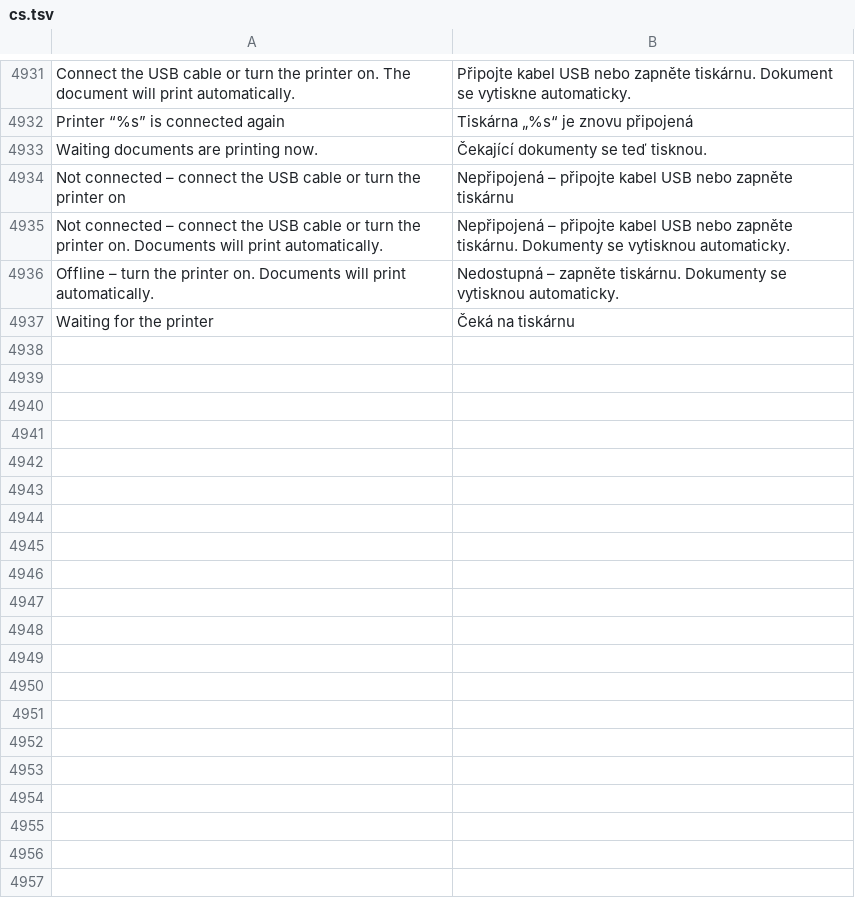
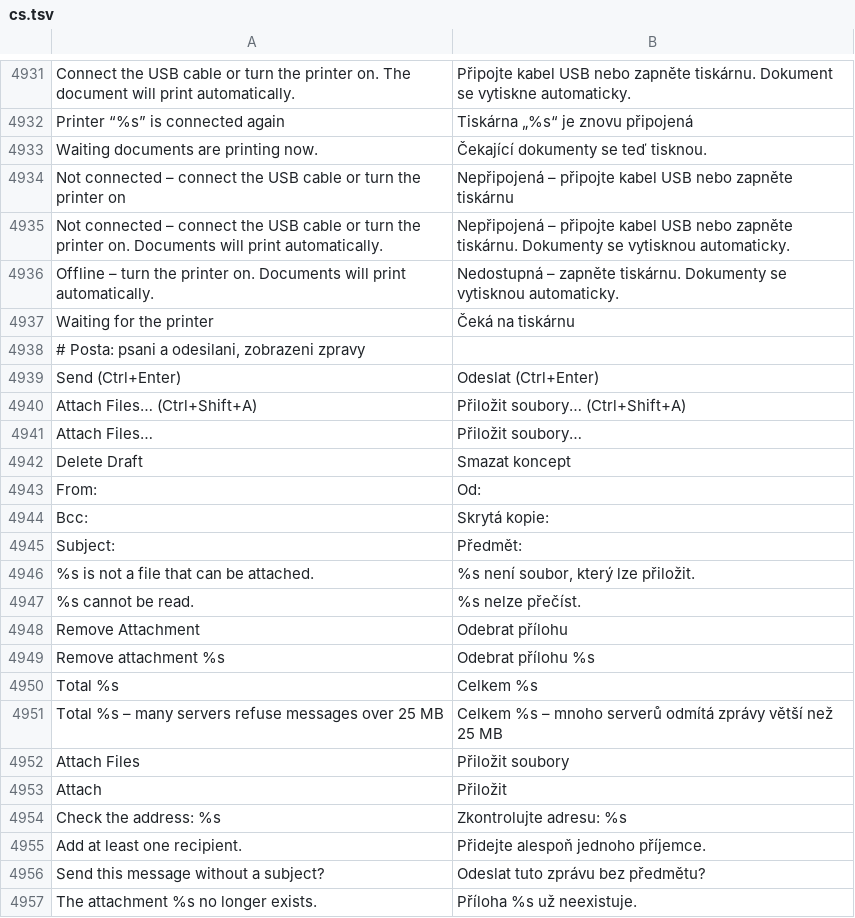
Before and after one commit to luxopes/LuxOS-Arch, a TSV file: packages/luxos-i18n/files/cs.tsv, drawn as a sheet; only a part is shown, gaps mark what is left out; the diff covers the shown part only; the diff names each change by its address in the sheet, - before the commit and + after, or states it on an @@ line.

```diff
--- a/packages/luxos-i18n/files/cs.tsv
+++ b/packages/luxos-i18n/files/cs.tsv
+row 4938: # Posta: psani a odesilani, zobrazeni zpravy
+row 4939: Send (Ctrl+Enter) | Odeslat (Ctrl+Enter)
+row 4940: Attach Files… (Ctrl+Shift+A) | Přiložit soubory… (Ctrl+Shift+A)
+row 4941: Attach Files… | Přiložit soubory…
+row 4942: Delete Draft | Smazat koncept
+row 4943: From: | Od:
+row 4944: Bcc: | Skrytá kopie:
+row 4945: Subject: | Předmět:
+row 4946: %s is not a file that can be attached. | %s není soubor, který lze přiložit.
+row 4947: %s cannot be read. | %s nelze přečíst.
+row 4948: Remove Attachment | Odebrat přílohu
+row 4949: Remove attachment %s | Odebrat přílohu %s
+row 4950: Total %s | Celkem %s
+row 4951: Total %s – many servers refuse messages over 25 MB | Celkem %s – mnoho serverů odmítá zprávy větší než 25 MB
+row 4952: Attach Files | Přiložit soubory
+row 4953: Attach | Přiložit
+row 4954: Check the address: %s | Zkontrolujte adresu: %s
+row 4955: Add at least one recipient. | Přidejte alespoň jednoho příjemce.
+row 4956: Send this message without a subject? | Odeslat tuto zprávu bez předmětu?
+row 4957: The attachment %s no longer exists. | Příloha %s už neexistuje.
```
Also changed, not shown: 63 added rows elsewhere in this file, packages/luxos-i18n/files/it.tsv, packages/luxos-i18n/files/pt.tsv, 49 other files.
